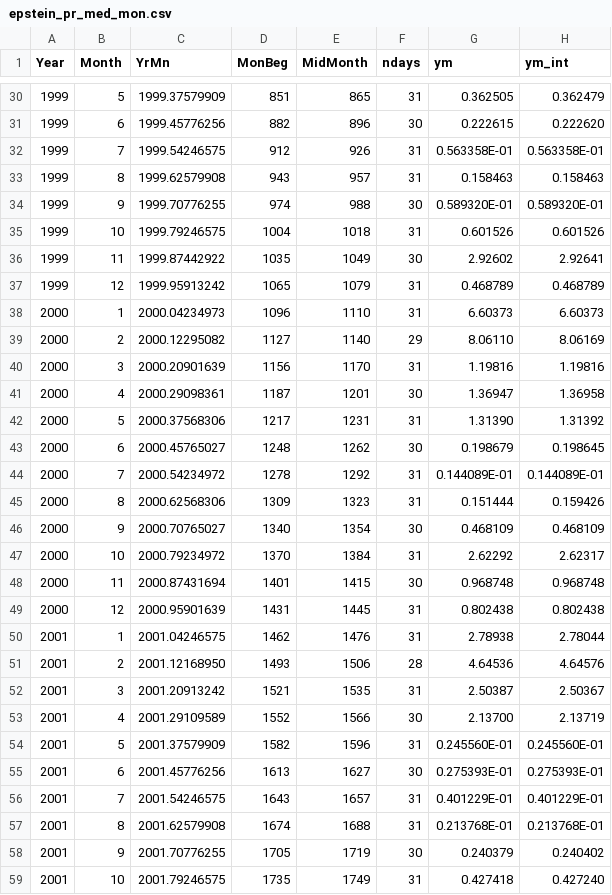
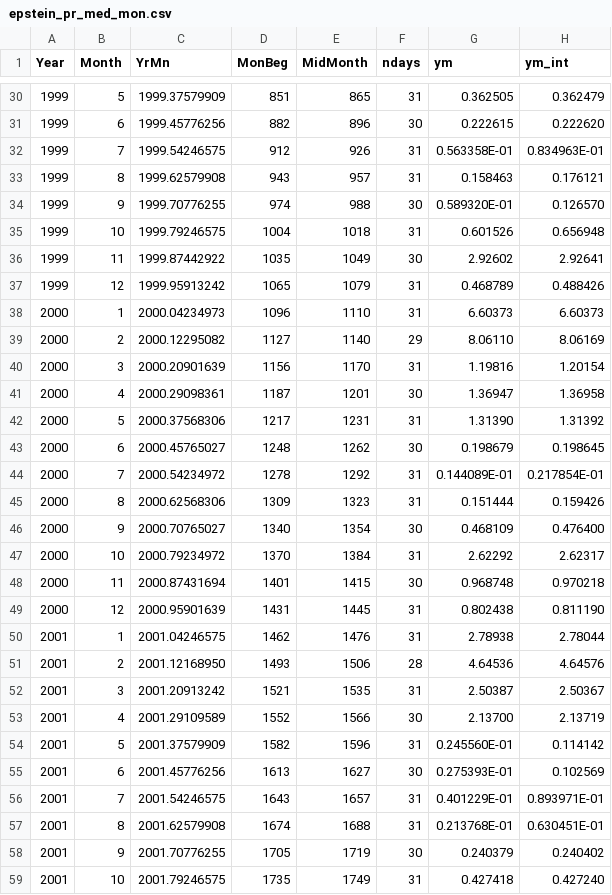
Before and after one commit to pjbartlein/mp-interp, a CSV file: data/interp/epstein_pr_med_mon.csv, drawn as a sheet; only a part is shown, gaps mark what is left out; the diff covers the shown part only.

```diff
--- a/data/interp/epstein_pr_med_mon.csv
+++ b/data/interp/epstein_pr_med_mon.csv
@@ -31,11 +31,11 @@ Year, Month, YrMn, MonBeg, MidMonth, ndays, ym, ym_int
 1999,    6, 1999.45776256,       882,       896,  30,   0.222615    ,   0.222620
-1999,    7, 1999.54246575,       912,       926,  31,   0.563358E-01,   0.563358E-01
-1999,    8, 1999.62579908,       943,       957,  31,   0.158463    ,   0.158463
-1999,    9, 1999.70776255,       974,       988,  30,   0.589320E-01,   0.589320E-01
-1999,   10, 1999.79246575,      1004,      1018,  31,   0.601526    ,   0.601526
+1999,    7, 1999.54246575,       912,       926,  31,   0.563358E-01,   0.834963E-01
+1999,    8, 1999.62579908,       943,       957,  31,   0.158463    ,   0.176121
+1999,    9, 1999.70776255,       974,       988,  30,   0.589320E-01,   0.126570
+1999,   10, 1999.79246575,      1004,      1018,  31,   0.601526    ,   0.656948
 1999,   11, 1999.87442922,      1035,      1049,  30,    2.92602    ,    2.92641
-1999,   12, 1999.95913242,      1065,      1079,  31,   0.468789    ,   0.468789
+1999,   12, 1999.95913242,      1065,      1079,  31,   0.468789    ,   0.488426
 2000,    1, 2000.04234973,      1096,      1110,  31,    6.60373    ,    6.60373
 2000,    2, 2000.12295082,      1127,      1140,  29,    8.06110    ,    8.06169
-2000,    3, 2000.20901639,      1156,      1170,  31,    1.19816    ,    1.19816
+2000,    3, 2000.20901639,      1156,      1170,  31,    1.19816    ,    1.20154
 2000,    4, 2000.29098361,      1187,      1201,  30,    1.36947    ,    1.36958
@@ -43,8 +43,8 @@ Year, Month, YrMn, MonBeg, MidMonth, ndays, ym, ym_int
 2000,    6, 2000.45765027,      1248,      1262,  30,   0.198679    ,   0.198645
-2000,    7, 2000.54234972,      1278,      1292,  31,   0.144089E-01,   0.144089E-01
+2000,    7, 2000.54234972,      1278,      1292,  31,   0.144089E-01,   0.217854E-01
 2000,    8, 2000.62568306,      1309,      1323,  31,   0.151444    ,   0.159426
-2000,    9, 2000.70765027,      1340,      1354,  30,   0.468109    ,   0.468109
+2000,    9, 2000.70765027,      1340,      1354,  30,   0.468109    ,   0.476400
 2000,   10, 2000.79234972,      1370,      1384,  31,    2.62292    ,    2.62317
-2000,   11, 2000.87431694,      1401,      1415,  30,   0.968748    ,   0.968748
-2000,   12, 2000.95901639,      1431,      1445,  31,   0.802438    ,   0.802438
+2000,   11, 2000.87431694,      1401,      1415,  30,   0.968748    ,   0.970218
+2000,   12, 2000.95901639,      1431,      1445,  31,   0.802438    ,   0.811190
 2001,    1, 2001.04246575,      1462,      1476,  31,    2.78938    ,    2.78044
@@ -53,6 +53,6 @@ Year, Month, YrMn, MonBeg, MidMonth, ndays, ym, ym_int
 2001,    4, 2001.29109589,      1552,      1566,  30,    2.13700    ,    2.13719
-2001,    5, 2001.37579909,      1582,      1596,  31,   0.245560E-01,   0.245560E-01
-2001,    6, 2001.45776256,      1613,      1627,  30,   0.275393E-01,   0.275393E-01
-2001,    7, 2001.54246575,      1643,      1657,  31,   0.401229E-01,   0.401229E-01
-2001,    8, 2001.62579908,      1674,      1688,  31,   0.213768E-01,   0.213768E-01
+2001,    5, 2001.37579909,      1582,      1596,  31,   0.245560E-01,   0.114142
+2001,    6, 2001.45776256,      1613,      1627,  30,   0.275393E-01,   0.102569
+2001,    7, 2001.54246575,      1643,      1657,  31,   0.401229E-01,   0.893971E-01
+2001,    8, 2001.62579908,      1674,      1688,  31,   0.213768E-01,   0.630451E-01
 2001,    9, 2001.70776255,      1705,      1719,  30,   0.240379    ,   0.240402
```
Also changed, not shown: 74 edited cells elsewhere in this file, data/interp/epstein_pr_med_day.csv, data/interp/epstein_pr_monsoon_day.csv, 30 other files.
